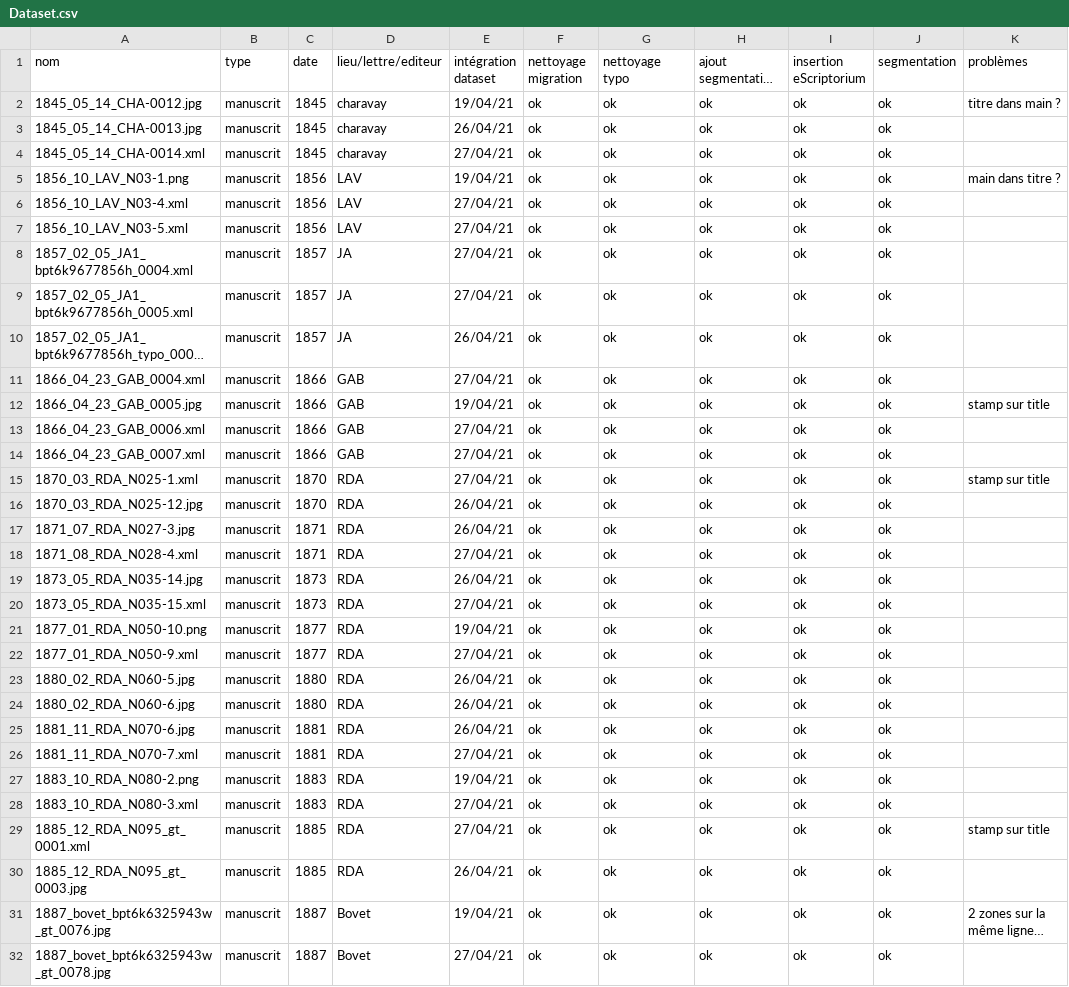
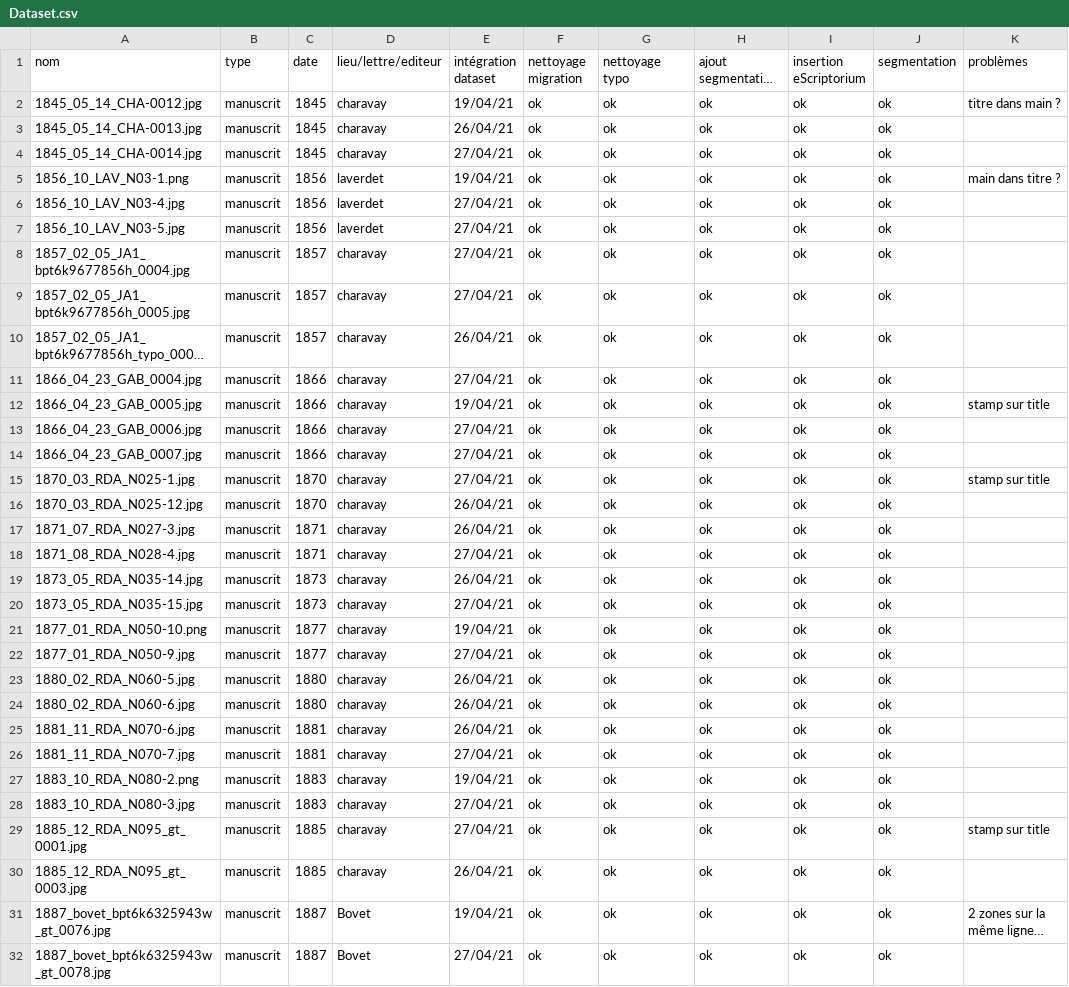
Before and after one commit to IMAGO-Catalogues-Jjanes/cataloguesSegmentationOCR, a CSV file: Dataset.csv, drawn as a sheet; only a part is shown; long unchanged cells end in …; the diff covers the shown part only; the diff names each change by its address in the sheet, - before the commit and + after, or states it on an @@ line.

```diff
--- a/Dataset.csv
+++ b/Dataset.csv
-A4 (nom): 1845_05_14_CHA-0014.xml
+A4 (nom): 1845_05_14_CHA-0014.jpg
-D5:D7 (lieu/lettre/editeur): LAV
+D5:D7 (lieu/lettre/editeur): laverdet
-A6 (nom): 1856_10_LAV_N03-4.xml
+A6 (nom): 1856_10_LAV_N03-4.jpg
-A7 (nom): 1856_10_LAV_N03-5.xml
+A7 (nom): 1856_10_LAV_N03-5.jpg
-A8 (nom): 1857_02_05_JA1_bpt6k9677856h_0004.xml
+A8 (nom): 1857_02_05_JA1_bpt6k9677856h_0004.jpg
-D8:D10 (lieu/lettre/editeur): JA
+D8:D10 (lieu/lettre/editeur): charavay
-A9 (nom): 1857_02_05_JA1_bpt6k9677856h_0005.xml
+A9 (nom): 1857_02_05_JA1_bpt6k9677856h_0005.jpg
-A11 (nom): 1866_04_23_GAB_0004.xml
+A11 (nom): 1866_04_23_GAB_0004.jpg
-D11:D14 (lieu/lettre/editeur): GAB
+D11:D14 (lieu/lettre/editeur): charavay
-A13 (nom): 1866_04_23_GAB_0006.xml
+A13 (nom): 1866_04_23_GAB_0006.jpg
-A14 (nom): 1866_04_23_GAB_0007.xml
+A14 (nom): 1866_04_23_GAB_0007.jpg
-A15 (nom): 1870_03_RDA_N025-1.xml
+A15 (nom): 1870_03_RDA_N025-1.jpg
-D15:D30 (lieu/lettre/editeur): RDA
+D15:D30 (lieu/lettre/editeur): charavay
-A18 (nom): 1871_08_RDA_N028-4.xml
+A18 (nom): 1871_08_RDA_N028-4.jpg
-A20 (nom): 1873_05_RDA_N035-15.xml
+A20 (nom): 1873_05_RDA_N035-15.jpg
-A22 (nom): 1877_01_RDA_N050-9.xml
+A22 (nom): 1877_01_RDA_N050-9.jpg
-A26 (nom): 1881_11_RDA_N070-7.xml
+A26 (nom): 1881_11_RDA_N070-7.jpg
-A28 (nom): 1883_10_RDA_N080-3.xml
+A28 (nom): 1883_10_RDA_N080-3.jpg
-A29 (nom): 1885_12_RDA_N095_gt_0001.xml
+A29 (nom): 1885_12_RDA_N095_gt_0001.jpg
```
Also changed, not shown: 2 removed rows and 53 edited cells elsewhere in this file.
